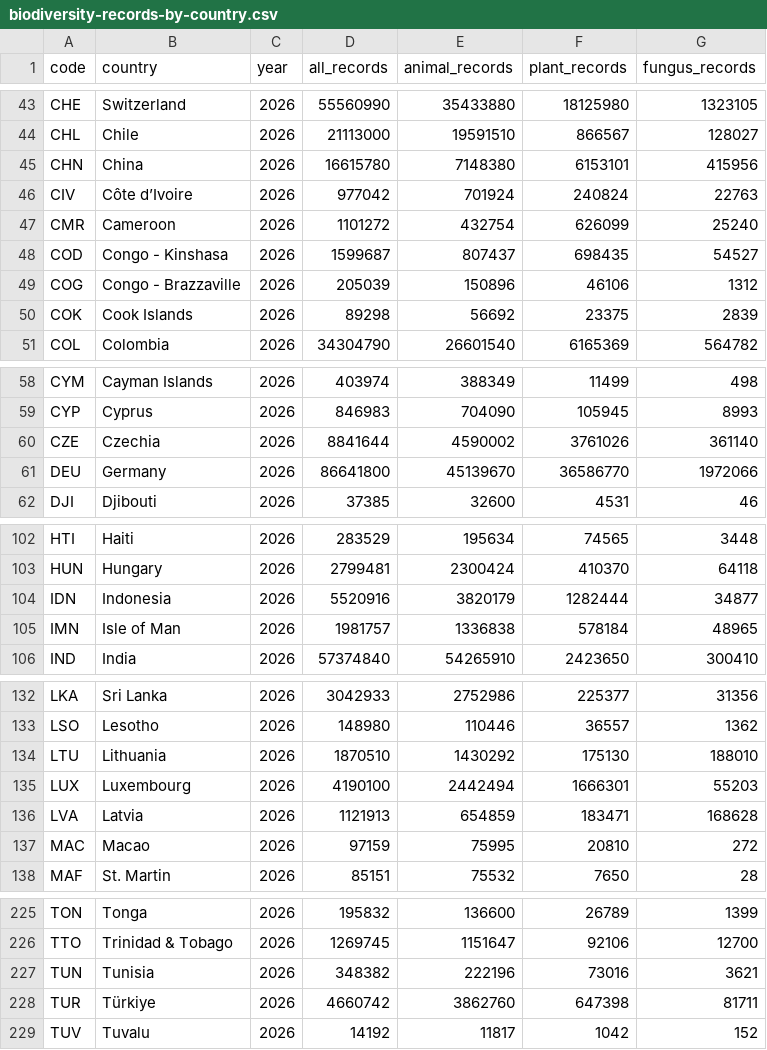
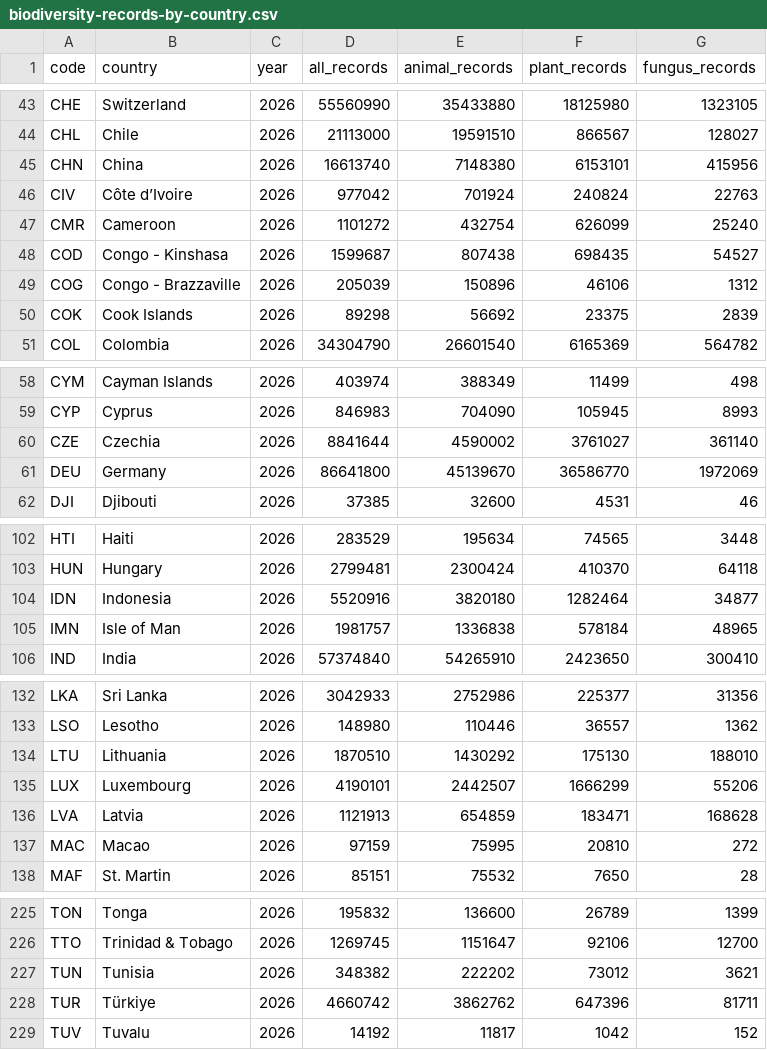
Before and after one commit to sahiljangra12/open-data-company, a CSV file: docs/data/sets/biodiversity-records-by-country.csv, drawn as a sheet; only a part is shown, gaps mark what is left out; the diff covers the shown part only.

```diff
--- a/docs/data/sets/biodiversity-records-by-country.csv
+++ b/docs/data/sets/biodiversity-records-by-country.csv
@@ -44,6 +44,6 @@ CHE,Switzerland,2026,55560990,35433880,18125980,1323105
 CHL,Chile,2026,21113000,19591510,866567,128027
-CHN,China,2026,16615780,7148380,6153101,415956
+CHN,China,2026,16613740,7148380,6153101,415956
 CIV,Côte d’Ivoire,2026,977042,701924,240824,22763
 CMR,Cameroon,2026,1101272,432754,626099,25240
-COD,Congo - Kinshasa,2026,1599687,807437,698435,54527
+COD,Congo - Kinshasa,2026,1599687,807438,698435,54527
 COG,Congo - Brazzaville,2026,205039,150896,46106,1312
@@ -59,4 +59,4 @@ CYM,Cayman Islands,2026,403974,388349,11499,498
 CYP,Cyprus,2026,846983,704090,105945,8993
-CZE,Czechia,2026,8841644,4590002,3761026,361140
-DEU,Germany,2026,86641800,45139670,36586770,1972066
+CZE,Czechia,2026,8841644,4590002,3761027,361140
+DEU,Germany,2026,86641800,45139670,36586770,1972069
 DJI,Djibouti,2026,37385,32600,4531,46
@@ -103,3 +103,3 @@ HTI,Haiti,2026,283529,195634,74565,3448
 HUN,Hungary,2026,2799481,2300424,410370,64118
-IDN,Indonesia,2026,5520916,3820179,1282444,34877
+IDN,Indonesia,2026,5520916,3820180,1282464,34877
 IMN,Isle of Man,2026,1981757,1336838,578184,48965
@@ -134,3 +134,3 @@ LSO,Lesotho,2026,148980,110446,36557,1362
 LTU,Lithuania,2026,1870510,1430292,175130,188010
-LUX,Luxembourg,2026,4190100,2442494,1666301,55203
+LUX,Luxembourg,2026,4190101,2442507,1666299,55206
 LVA,Latvia,2026,1121913,654859,183471,168628
@@ -226,4 +226,4 @@ TON,Tonga,2026,195832,136600,26789,1399
 TTO,Trinidad & Tobago,2026,1269745,1151647,92106,12700
-TUN,Tunisia,2026,348382,222196,73016,3621
-TUR,Türkiye,2026,4660742,3862760,647398,81711
+TUN,Tunisia,2026,348382,222202,73012,3621
+TUR,Türkiye,2026,4660742,3862762,647396,81711
 TUV,Tuvalu,2026,14192,11817,1042,152
```
Also changed, not shown: 10 edited cells elsewhere in this file, docs/data/sets/biodiversity-records-by-year.csv, docs/data/sets/earthquakes-past-30-days.csv, 13 other files.
